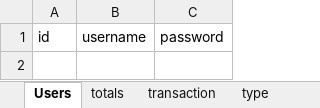
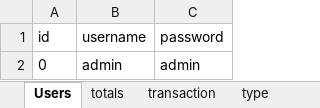
Before and after one commit to LordRufas/expensesV2, an Excel workbook: expensesv2/data/Repository.xlsx, sheet Users, drawn as a sheet; values as stored, in another font and other column widths than the file's, no borders; the diff names each change by its address in the sheet, - before the commit and + after, or states it on an @@ line.

```diff
--- a/expensesv2/data/Repository.xlsx (sheet Users)
+++ b/expensesv2/data/Repository.xlsx (sheet Users)
+row 2: 0 | admin | admin
```
Also changed, not shown: expensesv2/data/Repository_Test.xlsx, 16 other files.
